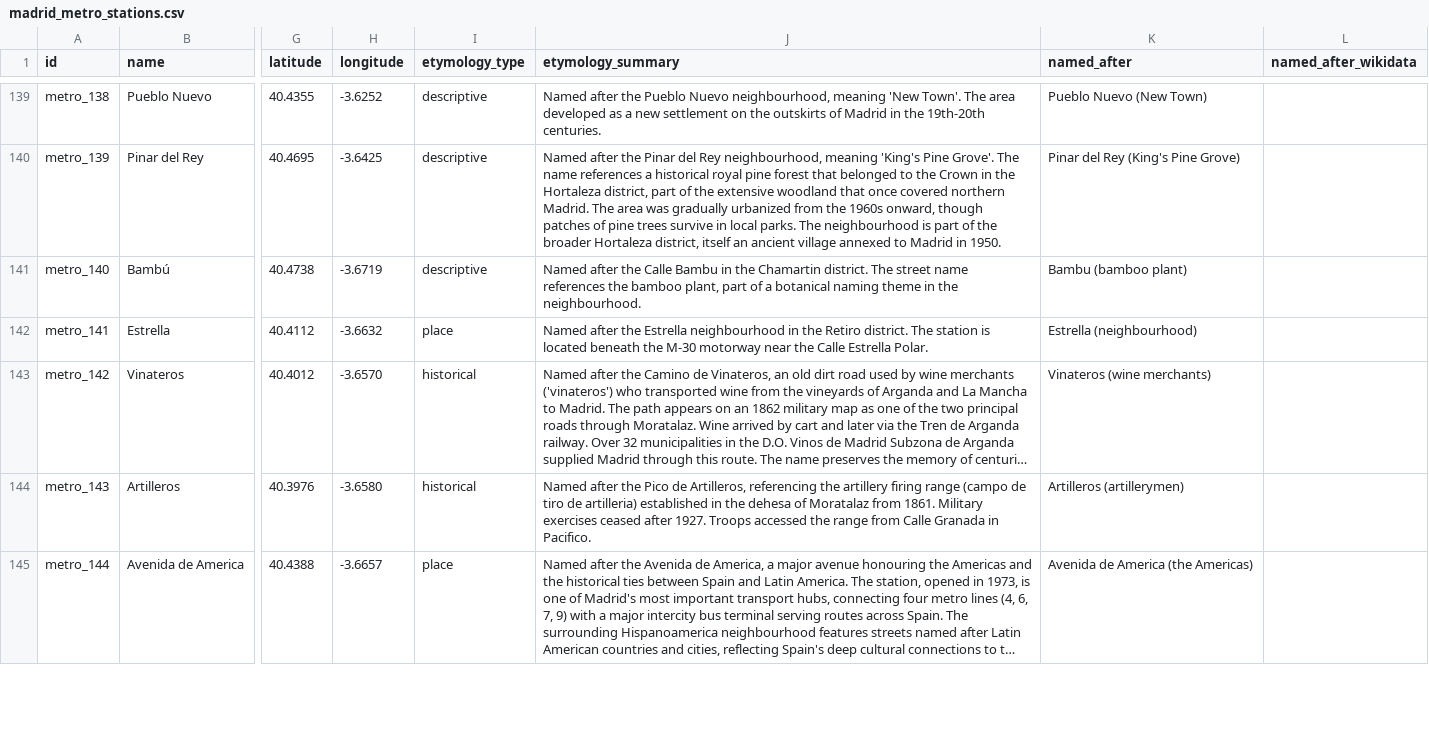
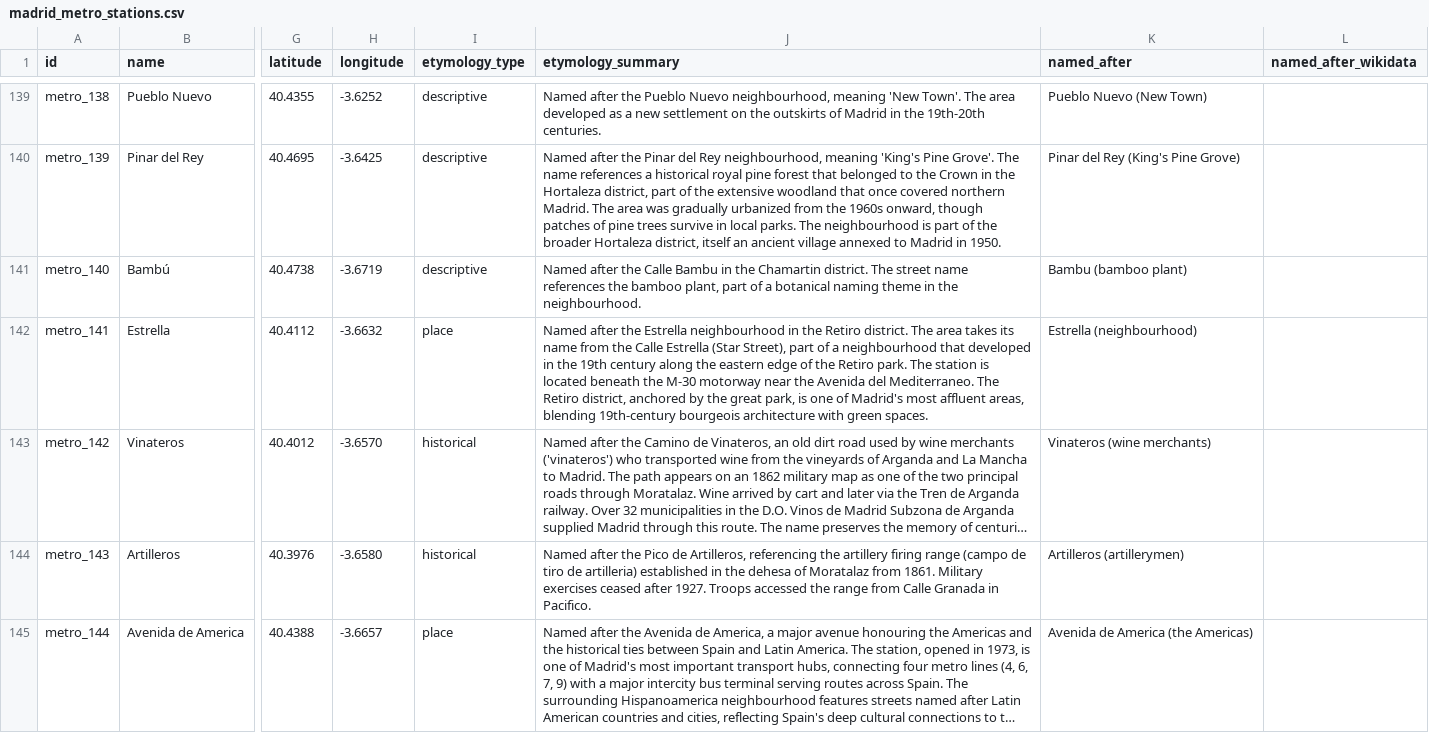
Before and after one commit to lbm364dl/toponyms-origins, a CSV file: data/madrid_metro_stations.csv, drawn as a sheet; only a part is shown, gaps mark what is left out; long unchanged cells end in …; the diff covers the shown part only; the diff names each change by its address in the sheet, - before the commit and + after, or states it on an @@ line.

```diff
--- a/data/madrid_metro_stations.csv
+++ b/data/madrid_metro_stations.csv
-J142 (etymology_summary): …district. The station is located beneath the M-30 motorway near the Calle Estrella Polar.
+J142 (etymology_summary): …district. The area takes its name from the Calle Estrella (Star Street), part of a neighbourhood that developed in the 19th century along the eastern edge of the Retiro park. The station is located beneath the M-30 motorway near the Avenida del Mediterraneo. The Retiro district, anchored by the great park, is one of Madrid's most affluent areas, blending 19th-century bourgeois architecture with green spaces.
```
Also changed, not shown: 4 edited cells elsewhere in this file, data/madrid_metro_ligero_stations.csv, 2 other files.
